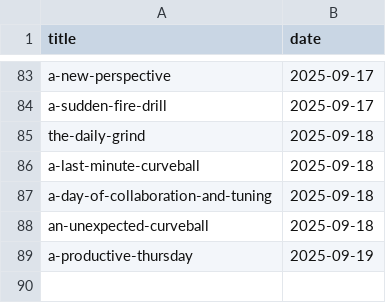
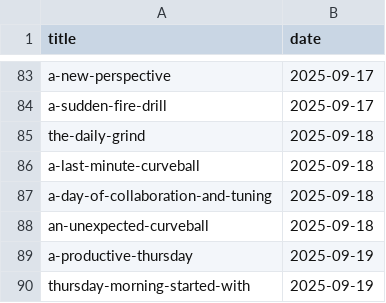
Before and after one commit to muhfaris/english-vocabulary, a CSV file: stories.csv, drawn as a sheet; only a part is shown, gaps mark what is left out.

```diff
--- a/stories.csv
+++ b/stories.csv
@@ -89 +89,2 @@ an-unexpected-curveball,2025-09-18
 a-productive-thursday,2025-09-19
+thursday-morning-started-with,2025-09-19
```
Also changed, not shown: vocabularies.csv, 3 other files.
